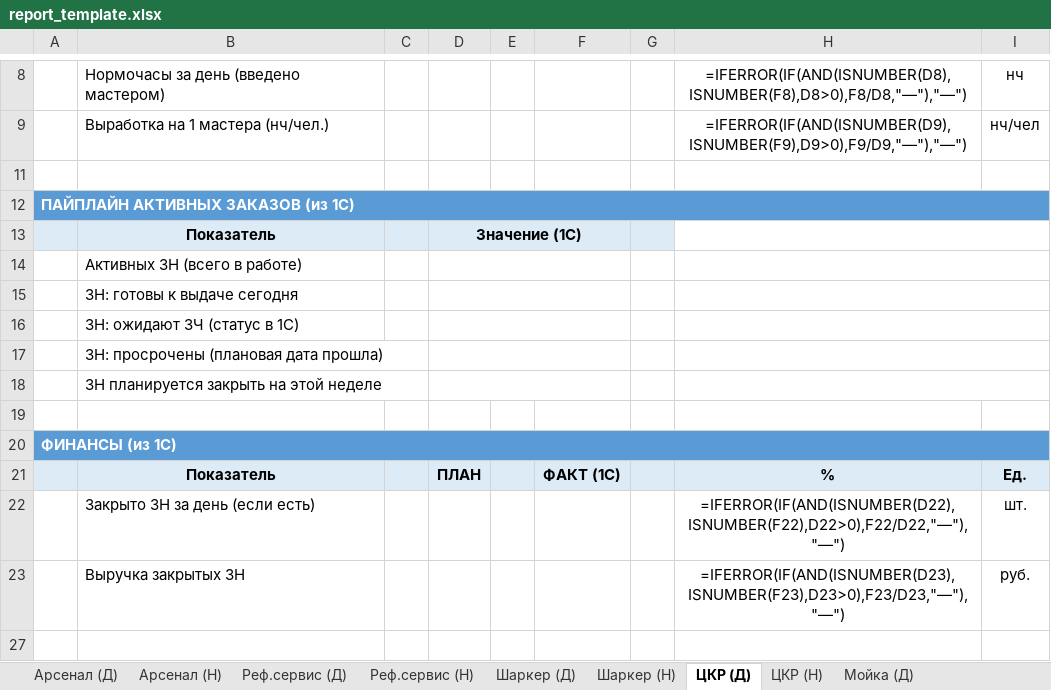
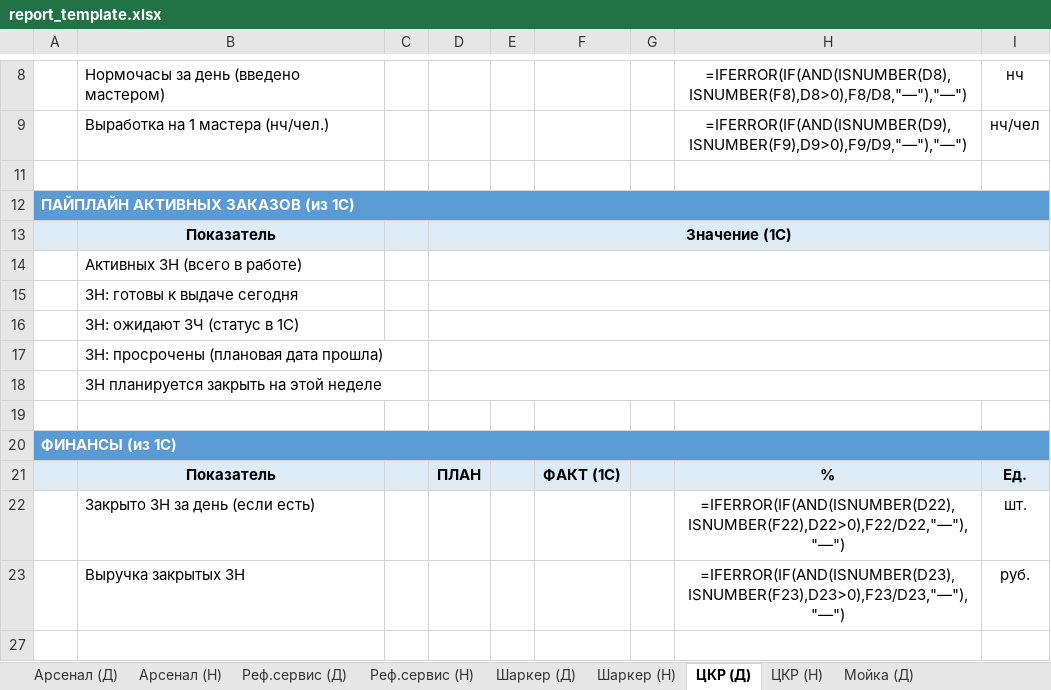
Before and after one commit to Tuma58/1c_report_to_bitrix24, an Excel workbook: backend/templates/report_template.xlsx, sheet ЦКР (Д), drawn as a sheet; only a part is shown, gaps mark what is left out; values as stored, in another font and other column widths than the file's, no borders; formulas without a stored value are shown as written; the diff names each change by its address in the sheet, - before the commit and + after, or states it on an @@ line.

```diff
--- a/backend/templates/report_template.xlsx (sheet ЦКР (Д))
+++ b/backend/templates/report_template.xlsx (sheet ЦКР (Д))
-D13:F13 merged
+D13:I13 merged
-G13 fill: #DDEBF7
+G13 fill: none
-H13:I13 merged
-D14:F14 merged
+D14:I14 merged
-H14:I14 merged
-D15:F15 merged
+D15:I15 merged
-H15:I15 merged
-D16:F16 merged
+D16:I16 merged
-H16:I16 merged
-D17:F17 merged
+D17:I17 merged
-H17:I17 merged
-D18:F18 merged
+D18:I18 merged
-H18:I18 merged
```
Also changed, not shown: sheet Шаркер (Д).
